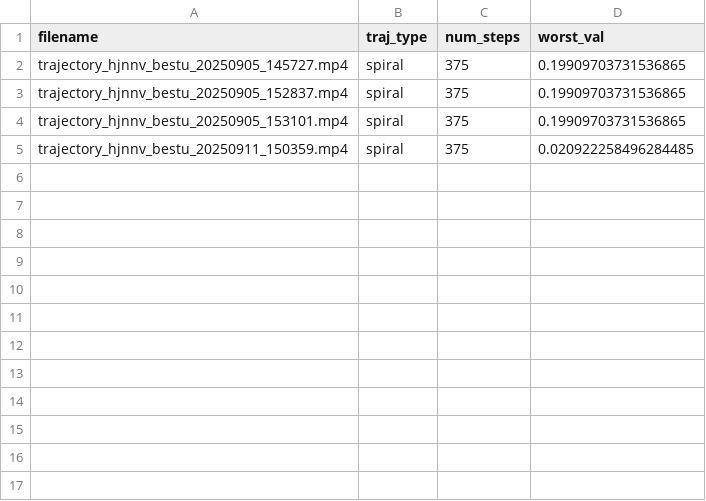
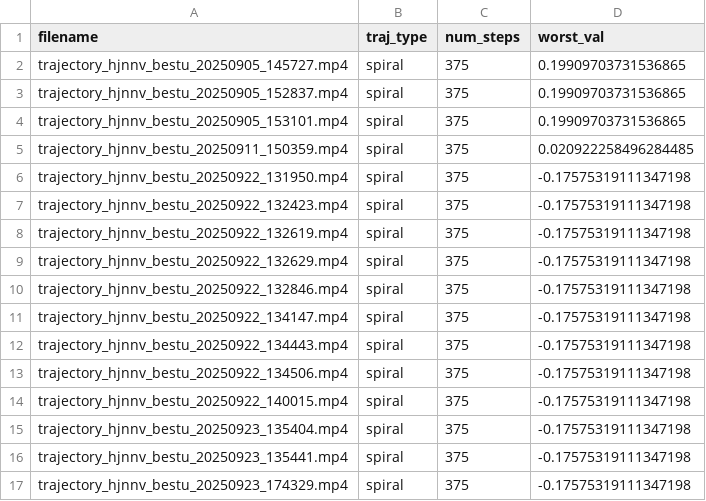
Before and after one commit to nrober1122/hjnnv, a CSV file: results/beacon/spiral/animation_log.csv, drawn as a sheet.

Commit message:
Adding animations for now

```diff
--- a/results/beacon/spiral/animation_log.csv
+++ b/results/beacon/spiral/animation_log.csv
@@ -5 +5,13 @@ trajectory_hjnnv_bestu_20250905_153101.mp4,spiral,375,0.19909703731536865
 trajectory_hjnnv_bestu_20250911_150359.mp4,spiral,375,0.020922258496284485
+trajectory_hjnnv_bestu_20250922_131950.mp4,spiral,375,-0.17575319111347198
+trajectory_hjnnv_bestu_20250922_132423.mp4,spiral,375,-0.17575319111347198
+trajectory_hjnnv_bestu_20250922_132619.mp4,spiral,375,-0.17575319111347198
+trajectory_hjnnv_bestu_20250922_132629.mp4,spiral,375,-0.17575319111347198
+trajectory_hjnnv_bestu_20250922_132846.mp4,spiral,375,-0.17575319111347198
+trajectory_hjnnv_bestu_20250922_134147.mp4,spiral,375,-0.17575319111347198
+trajectory_hjnnv_bestu_20250922_134443.mp4,spiral,375,-0.17575319111347198
+trajectory_hjnnv_bestu_20250922_134506.mp4,spiral,375,-0.17575319111347198
+trajectory_hjnnv_bestu_20250922_140015.mp4,spiral,375,-0.17575319111347198
+trajectory_hjnnv_bestu_20250923_135404.mp4,spiral,375,-0.17575319111347198
+trajectory_hjnnv_bestu_20250923_135441.mp4,spiral,375,-0.17575319111347198
+trajectory_hjnnv_bestu_20250923_174329.mp4,spiral,375,-0.17575319111347198
```
Also changed, not shown: 12 other files.
